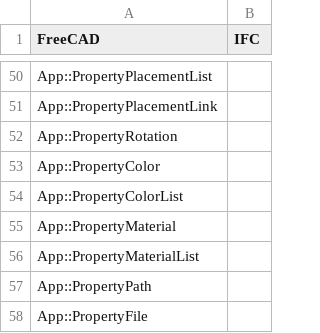
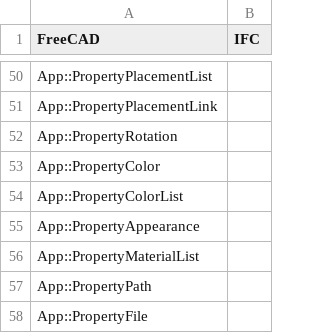
Before and after one commit to realthunder/FreeCAD, a CSV file: src/Mod/BIM/Presets/properties_conversion.csv, drawn as a sheet; only a part is shown, gaps mark what is left out.

```diff
--- a/src/Mod/BIM/Presets/properties_conversion.csv
+++ b/src/Mod/BIM/Presets/properties_conversion.csv
@@ -54,3 +54,3 @@ App::PropertyColor,
 App::PropertyColorList,
-App::PropertyMaterial,
+App::PropertyAppearance,
 App::PropertyMaterialList,
```
Also changed, not shown: 20 other files.
